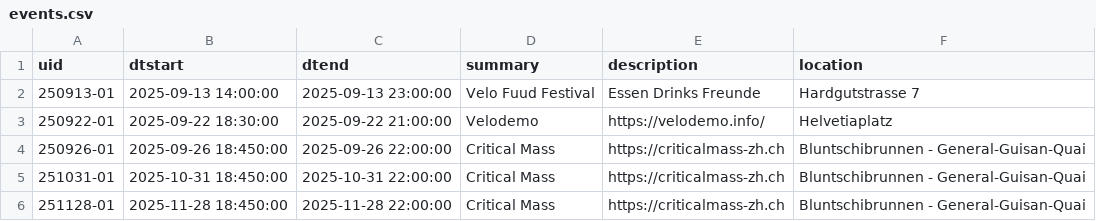
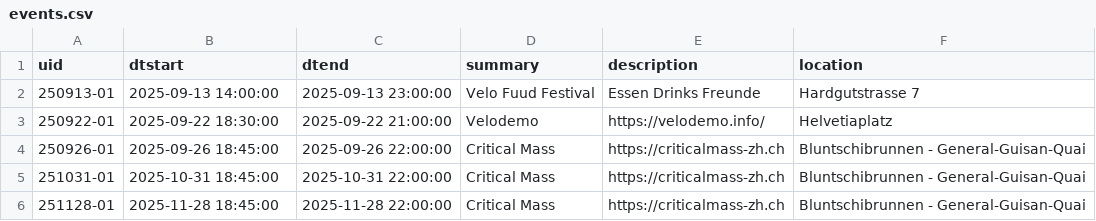
Before and after one commit to ag-mobilitaet/velokalender, a CSV file: events.csv, drawn as a sheet.

Commit message:
Update events.csv

```diff
--- a/events.csv
+++ b/events.csv
@@ -3,4 +3,4 @@ uid,dtstart,dtend,summary,description,location
 250922-01,2025-09-22 18:30:00,2025-09-22 21:00:00,Velodemo,https://velodemo.info/,Helvetiaplatz
-250926-01,2025-09-26 18:450:00,2025-09-26 22:00:00,Critical Mass,https://criticalmass-zh.ch,Bluntschibrunnen - General-Guisan-Quai
-251031-01,2025-10-31 18:450:00,2025-10-31 22:00:00,Critical Mass,https://criticalmass-zh.ch,Bluntschibrunnen - General-Guisan-Quai
-251128-01,2025-11-28 18:450:00,2025-11-28 22:00:00,Critical Mass,https://criticalmass-zh.ch,Bluntschibrunnen - General-Guisan-Quai
+250926-01,2025-09-26 18:45:00,2025-09-26 22:00:00,Critical Mass,https://criticalmass-zh.ch,Bluntschibrunnen - General-Guisan-Quai
+251031-01,2025-10-31 18:45:00,2025-10-31 22:00:00,Critical Mass,https://criticalmass-zh.ch,Bluntschibrunnen - General-Guisan-Quai
+251128-01,2025-11-28 18:45:00,2025-11-28 22:00:00,Critical Mass,https://criticalmass-zh.ch,Bluntschibrunnen - General-Guisan-Quai
```
